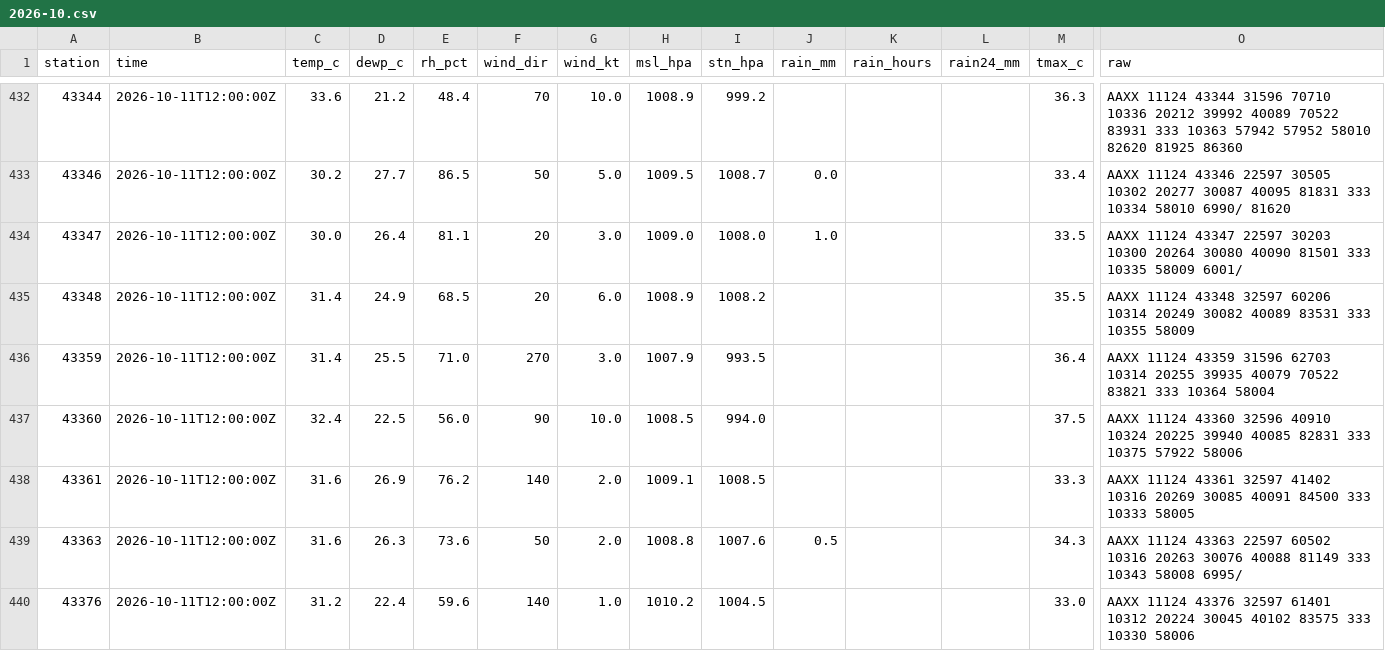
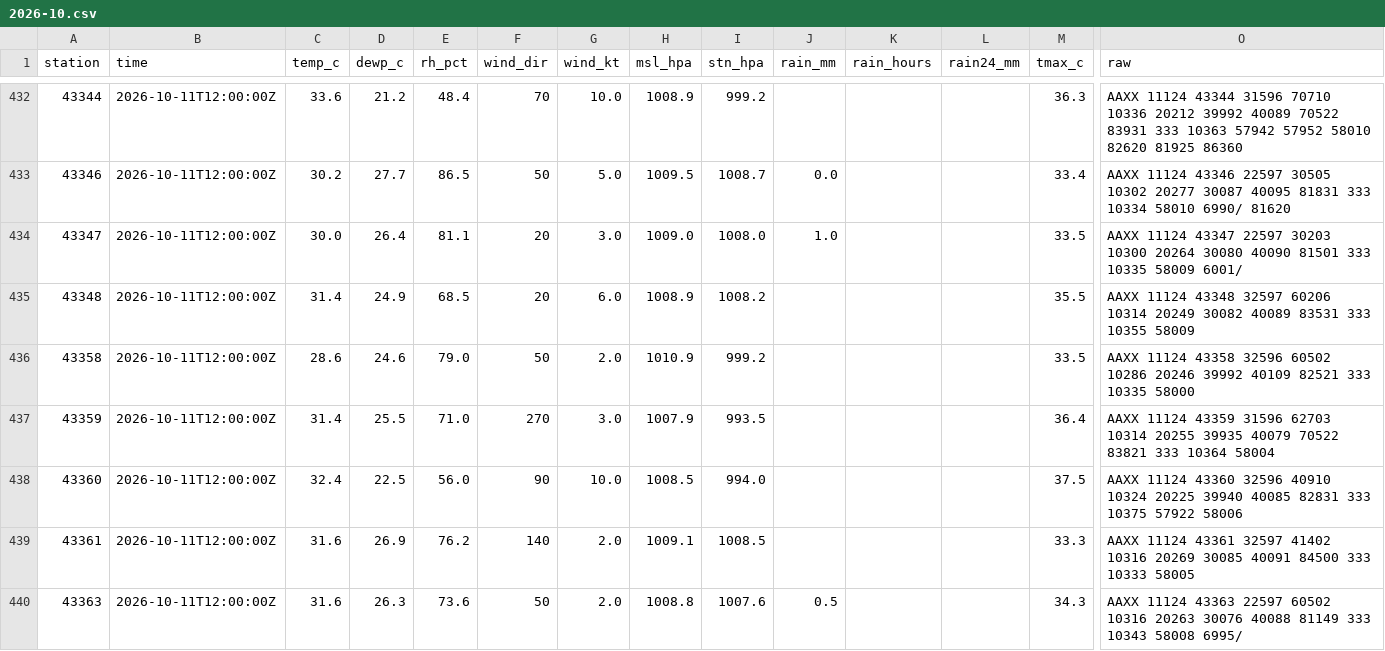
Before and after one commit to gowthamgta/Atmos, a CSV file: data/synop-archive/2026-10.csv, drawn as a sheet; only a part is shown, gaps mark what is left out; the shorter side is filled out with more unchanged rows; rows hold the shown columns only; the diff names each change by its address in the sheet, - before the commit and + after, or states it on an @@ line.

```diff
--- a/data/synop-archive/2026-10.csv
+++ b/data/synop-archive/2026-10.csv
+row 436: 43358 | 2026-10-11T12:00:00Z | 28.6 | 24.6 | 79.0 | 50 | 2.0 | 1010.9 | 999.2 |  |  |  | 33.5 | AAXX 11124 43358 32596 60502 10286 20246 39992 40109 82521 333 10335 58000
```
Also changed, not shown: data/metar-archive/2026-10.csv, 2 other files.
